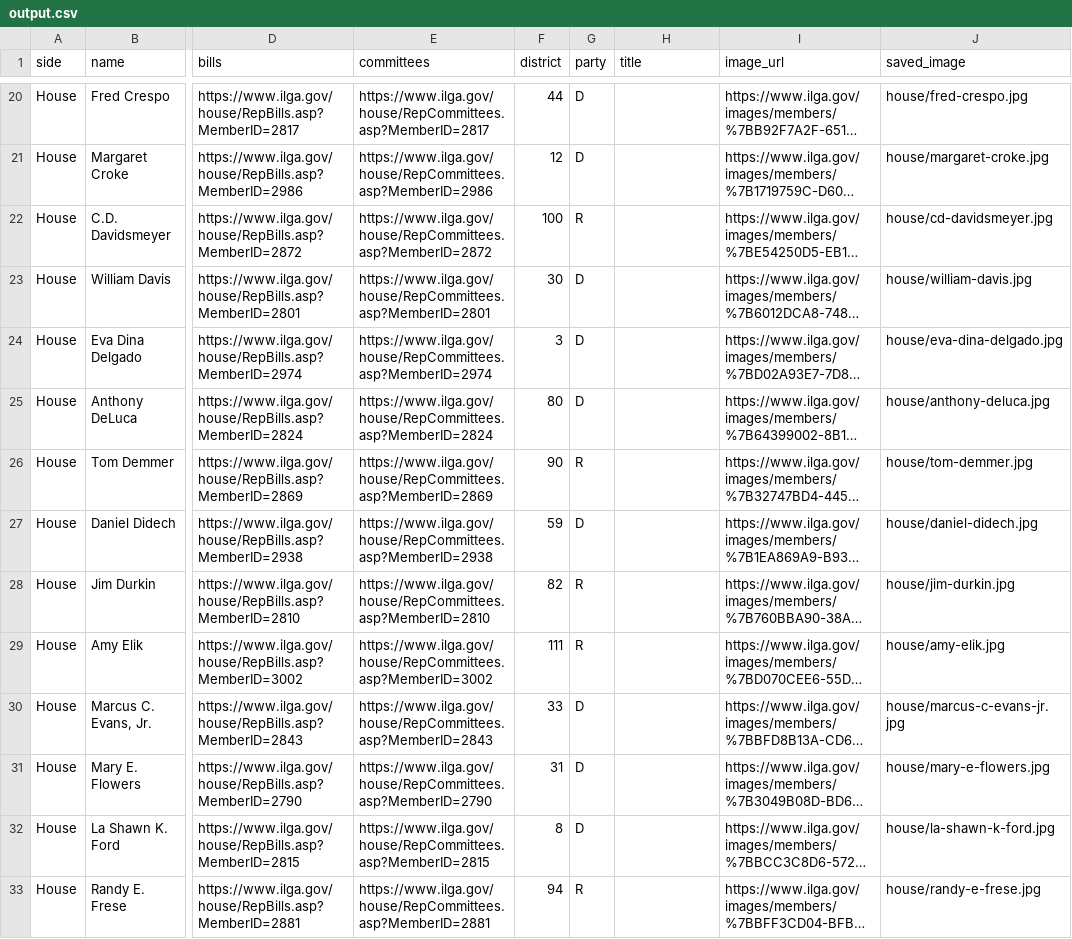
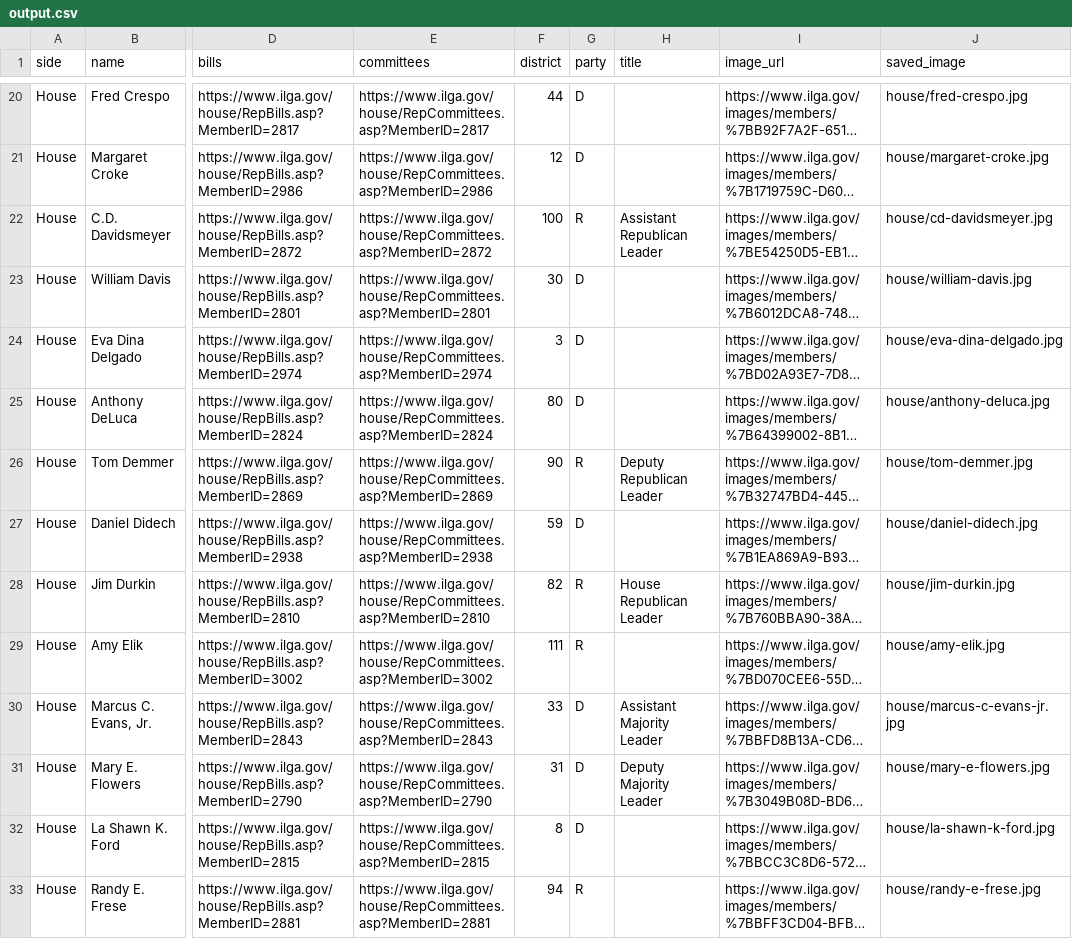
Before and after one commit to pjhoberman/adamrogalski, a CSV file: output.csv, drawn as a sheet; only a part is shown, gaps mark what is left out; long unchanged cells end in …; the diff covers the shown part only; the diff names each change by its address in the sheet, - before the commit and + after, or states it on an @@ line.

```diff
--- a/output.csv
+++ b/output.csv
-H22 (title): (empty)
+H22 (title): Assistant Republican Leader
-H26 (title): (empty)
+H26 (title): Deputy Republican Leader
-H28 (title): (empty)
+H28 (title): House Republican Leader
-H30 (title): (empty)
+H30 (title): Assistant Majority Leader
-H31 (title): (empty)
+H31 (title): Deputy Majority Leader
```
Also changed, not shown: 1 added row, 1 removed row and 41 edited cells elsewhere in this file, 2 other files.
